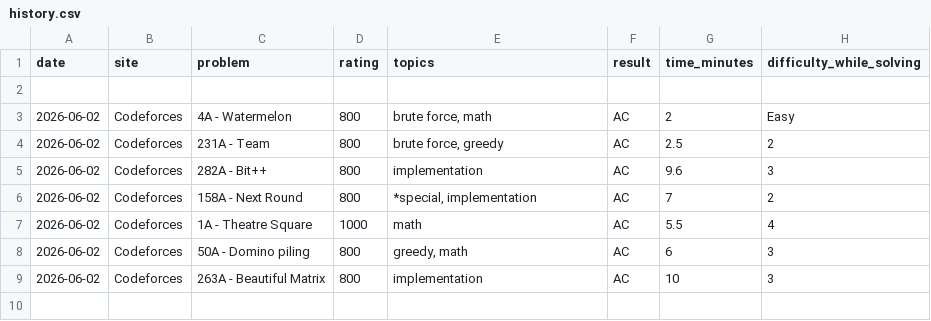
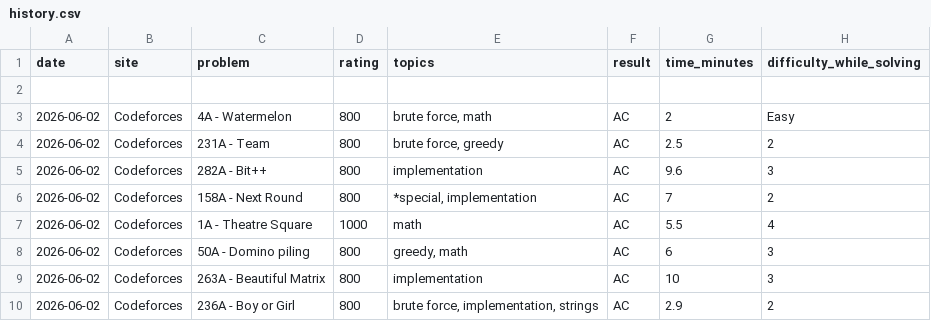
Before and after one commit to Somrat10369/Codeforces, a CSV file: Trackers/history.csv, drawn as a sheet.

Commit message:
Automated log: Added single solved CP problem

```diff
--- a/Trackers/history.csv
+++ b/Trackers/history.csv
@@ -9 +9,2 @@ date,site,problem,rating,topics,result,time_minutes,difficulty_while_solving
 2026-06-02,Codeforces,263A - Beautiful Matrix,800,implementation,AC,10,3
+2026-06-02,Codeforces,236A - Boy or Girl,800,"brute force, implementation, strings",AC,2.9,2
```
